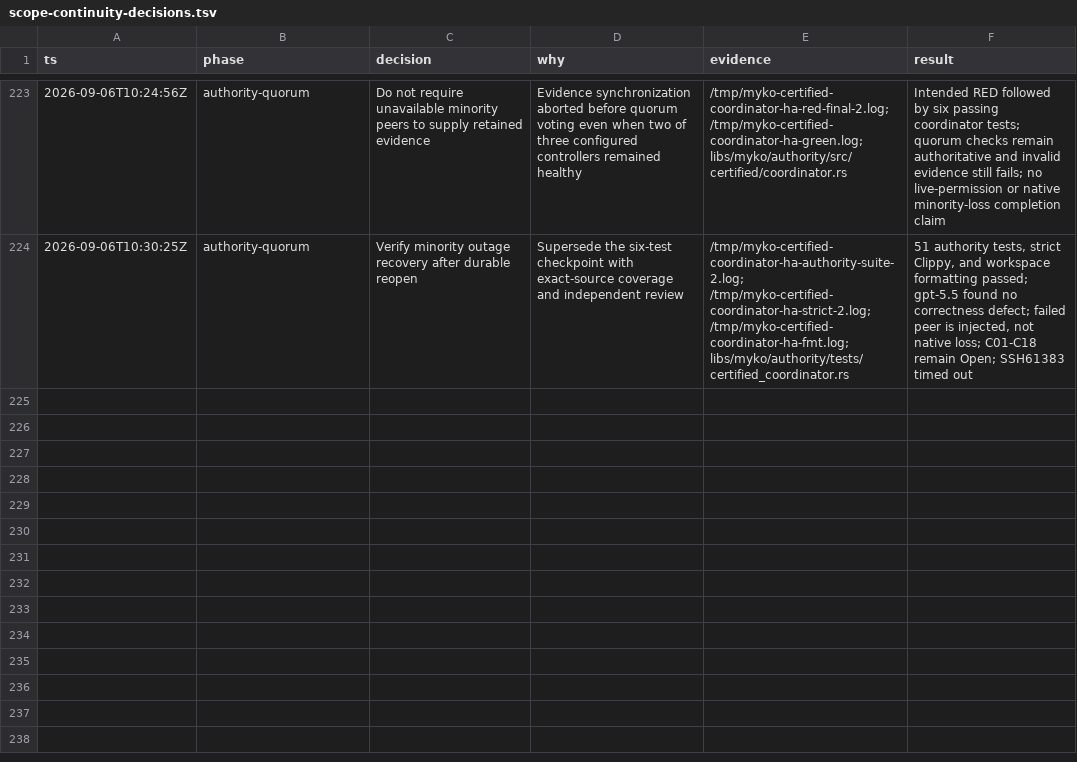
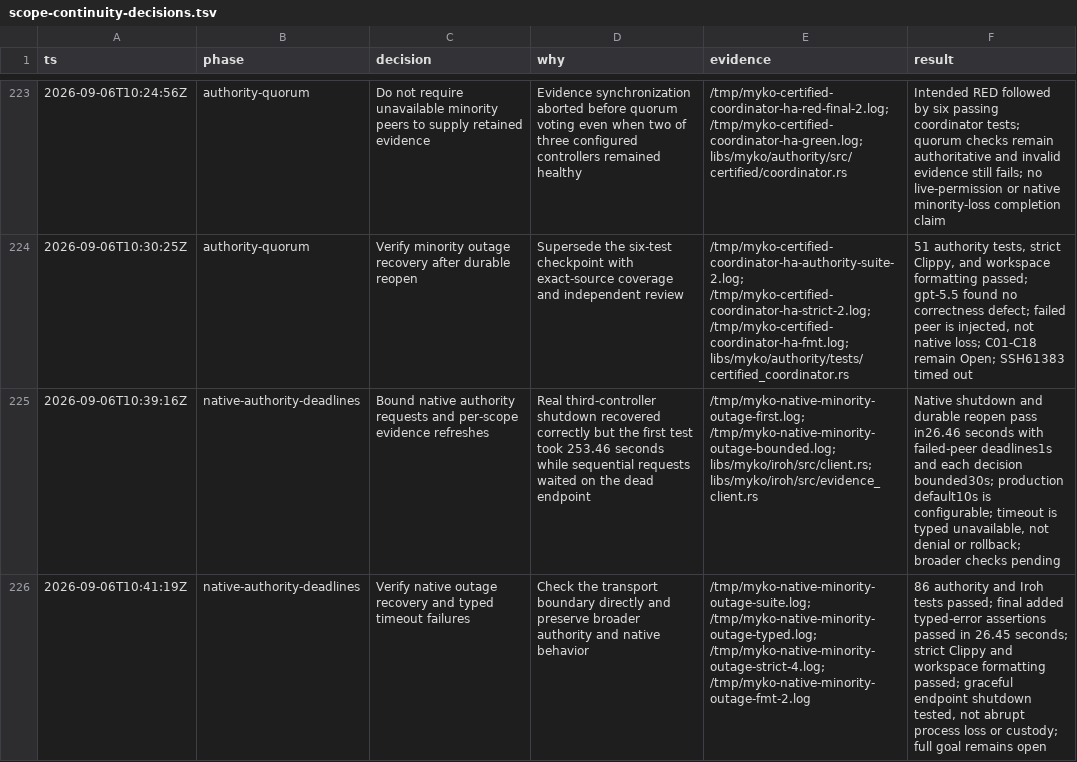
Before and after one commit to ignition-is-go/myko, a TSV file: docs/scope-continuity-decisions.tsv, drawn as a sheet; only a part is shown, gaps mark what is left out; the diff names each change by its address in the sheet, - before the commit and + after, or states it on an @@ line.

Commit message:
fix(iroh): bound authority requests during peer outages

```diff
--- a/docs/scope-continuity-decisions.tsv
+++ b/docs/scope-continuity-decisions.tsv
+row 225: 2026-09-06T10:39:16Z | native-authority-deadlines | Bound native authority requests and per-scope evidence refreshes | Real third-controller shutdown recovered correctly but the first test took 253.46 seconds while sequential requests waited on the dead endpoint | /tmp/myko-native-minority-outage-first.log; /tmp/myko-native-minority-outage-bounded.log; libs/myko/iroh/src/client.rs; libs/myko/iroh/src/evidence_client.rs | Native shutdown and durable reopen pass in26.46 seconds with failed-peer deadlines1s and each decision bounded30s; production default10s is configurable; timeout is typed unavailable, not denial or rollback; broader checks pending
+row 226: 2026-09-06T10:41:19Z | native-authority-deadlines | Verify native outage recovery and typed timeout failures | Check the transport boundary directly and preserve broader authority and native behavior | /tmp/myko-native-minority-outage-suite.log; /tmp/myko-native-minority-outage-typed.log; /tmp/myko-native-minority-outage-strict-4.log; /tmp/myko-native-minority-outage-fmt-2.log | 86 authority and Iroh tests passed; final added typed-error assertions passed in 26.45 seconds; strict Clippy and workspace formatting passed; graceful endpoint shutdown tested, not abrupt process loss or custody; full goal remains open
```
Also changed, not shown: 5 other files.
